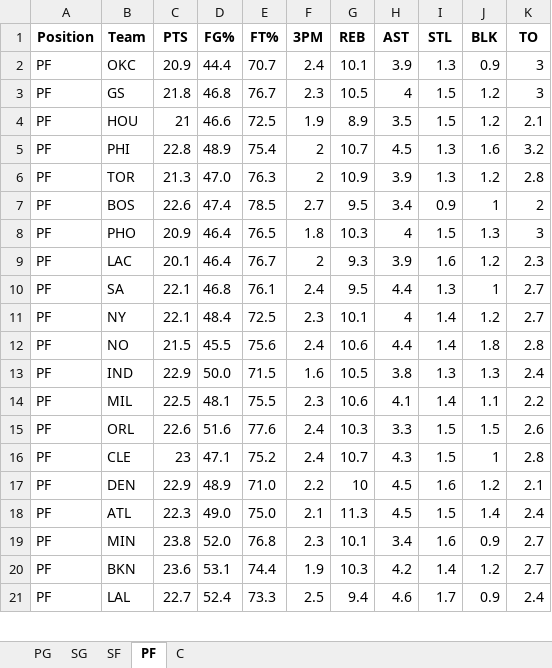
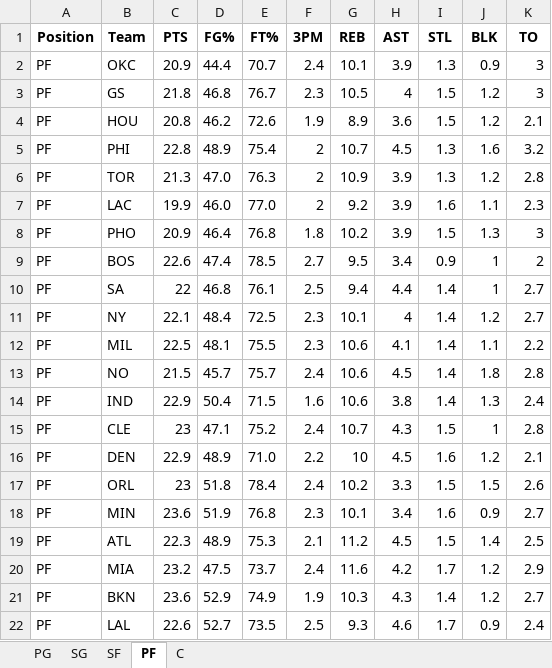
Before and after one commit to mithun-s14/prop_model, an Excel workbook: backend/nba_defense_data.xlsx, sheet PF, drawn as a sheet; only a part is shown; values as stored, in another font and other column widths than the file's, no borders; removed rows and columns are numbered as before the commit, all else as after; the diff covers the shown part only; the diff names each change by its address in the sheet, - before the commit and + after, or states it on an @@ line.

```diff
--- a/backend/nba_defense_data.xlsx (sheet PF)
+++ b/backend/nba_defense_data.xlsx (sheet PF)
-C4 (PTS): 21
+C4 (PTS): 20.8
-D4 (FG%): 46.6
+D4 (FG%): 46.2
-E4 (FT%): 72.5
+E4 (FT%): 72.6
-H4 (AST): 3.5
+H4 (AST): 3.6
+row 7: PF | LAC | 19.9 | 46.0 | 77.0 | 2 | 9.2 | 3.9 | 1.6 | 1.1 | 2.3
+row 8: PF | PHO | 20.9 | 46.4 | 76.8 | 1.8 | 10.2 | 3.9 | 1.5 | 1.3 | 3
-row 8: PF | PHO | 20.9 | 46.4 | 76.5 | 1.8 | 10.3 | 4 | 1.5 | 1.3 | 3
-row 9: PF | LAC | 20.1 | 46.4 | 76.7 | 2 | 9.3 | 3.9 | 1.6 | 1.2 | 2.3
-C10 (PTS): 22.1
+C10 (PTS): 22
-F10 (3PM): 2.4
+F10 (3PM): 2.5
-G10 (REB): 9.5
+G10 (REB): 9.4
-I10 (STL): 1.3
+I10 (STL): 1.4
-row 12: PF | NO | 21.5 | 45.5 | 75.6 | 2.4 | 10.6 | 4.4 | 1.4 | 1.8 | 2.8
-row 13: PF | IND | 22.9 | 50.0 | 71.5 | 1.6 | 10.5 | 3.8 | 1.3 | 1.3 | 2.4
-row 15: PF | ORL | 22.6 | 51.6 | 77.6 | 2.4 | 10.3 | 3.3 | 1.5 | 1.5 | 2.6
+row 13: PF | NO | 21.5 | 45.7 | 75.7 | 2.4 | 10.6 | 4.5 | 1.4 | 1.8 | 2.8
+row 14: PF | IND | 22.9 | 50.4 | 71.5 | 1.6 | 10.6 | 3.8 | 1.4 | 1.3 | 2.4
-row 18: PF | ATL | 22.3 | 49.0 | 75.0 | 2.1 | 11.3 | 4.5 | 1.5 | 1.4 | 2.4
+row 17: PF | ORL | 23 | 51.8 | 78.4 | 2.4 | 10.2 | 3.3 | 1.5 | 1.5 | 2.6
-C18 (PTS): 23.8
+C18 (PTS): 23.6
-D18 (FG%): 52.0
+D18 (FG%): 51.9
+row 19: PF | ATL | 22.3 | 48.9 | 75.3 | 2.1 | 11.2 | 4.5 | 1.5 | 1.4 | 2.5
+row 20: PF | MIA | 23.2 | 47.5 | 73.7 | 2.4 | 11.6 | 4.2 | 1.7 | 1.2 | 2.9
-D21 (FG%): 53.1
+D21 (FG%): 52.9
-E21 (FT%): 74.4
+E21 (FT%): 74.9
-H21 (AST): 4.2
+H21 (AST): 4.3
-C22 (PTS): 22.7
+C22 (PTS): 22.6
-D22 (FG%): 52.4
+D22 (FG%): 52.7
-E22 (FT%): 73.3
+E22 (FT%): 73.5
-G22 (REB): 9.4
+G22 (REB): 9.3
```
Also changed, not shown: 1 added row, 2 removed rows and 28 edited cells elsewhere in this sheet, sheet PG, sheet C, sheet SG, sheet SF, 3 other files.
